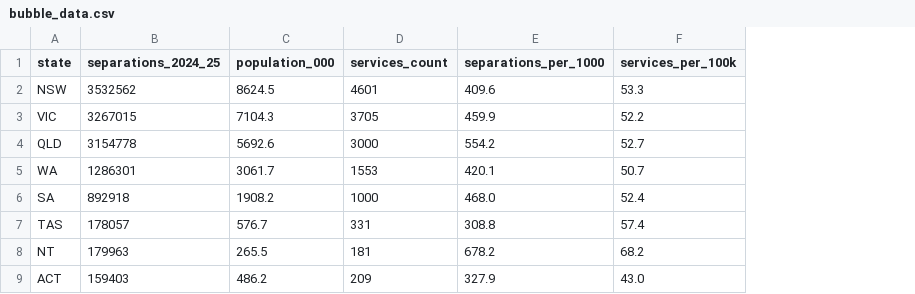
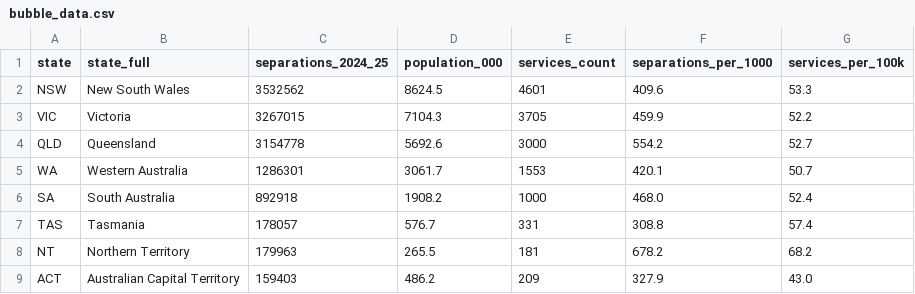
Before and after one commit to ehil0019/3179, a CSV file: data/bubble_data.csv, drawn as a sheet; the diff names each change by its address in the sheet, - before the commit and + after, or states it on an @@ line.

Commit message:
Update bubble_data.csv

```diff
--- a/data/bubble_data.csv
+++ b/data/bubble_data.csv
+column B (state_full), rows 2-9: New South Wales | Victoria | Queensland | Western Australia | South Australia | Tasmania | Northern Territory | Australian Capital Territory
```
